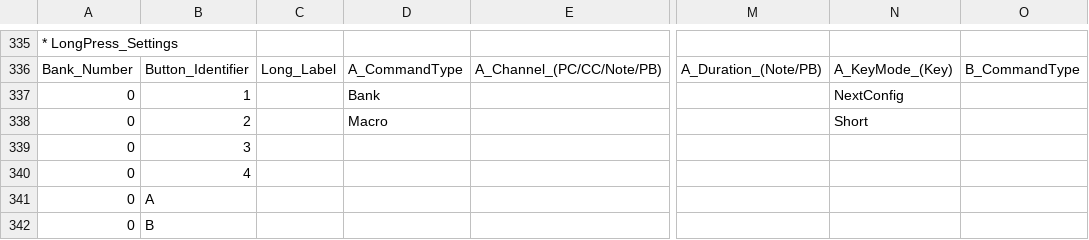
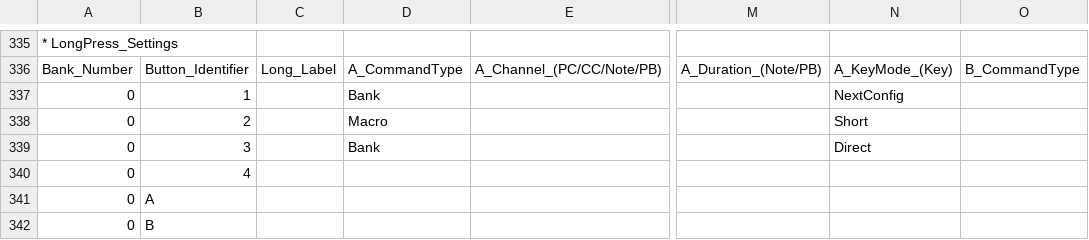
Before and after one commit to Charles5150/midi-commander-custom, a CSV file: python/demo-all-features.csv, drawn as a sheet; only a part is shown, gaps mark what is left out; the diff names each change by its address in the sheet, - before the commit and + after, or states it on an @@ line.

```diff
--- a/python/demo-all-features.csv
+++ b/python/demo-all-features.csv
-D339: (empty)
+D339: Bank
-N339: (empty)
+N339: Direct
```
Also changed, not shown: 19 other files.
